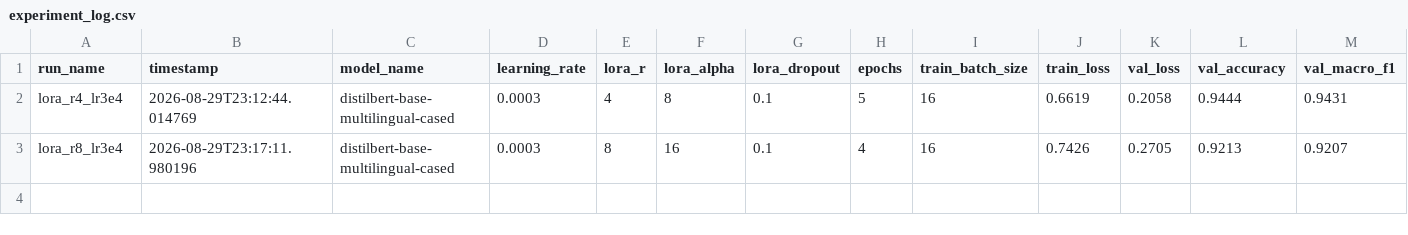
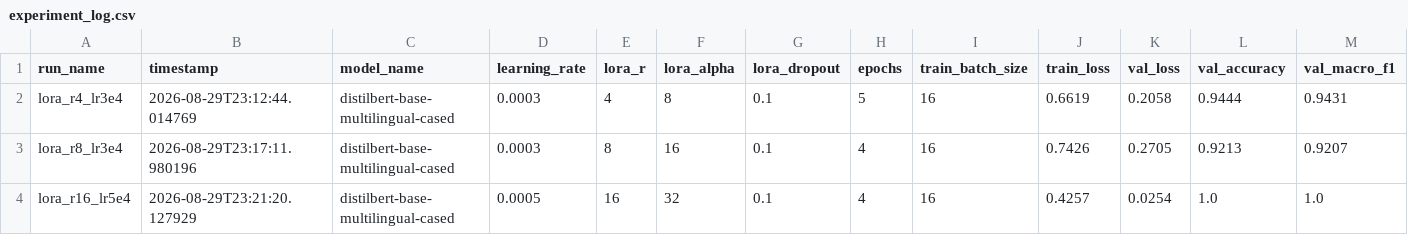
Before and after one commit to YashasviJadav03/Hinglish-Intent-Classifier, a CSV file: results/experiment_log.csv, drawn as a sheet; only a part is shown; rows hold the shown columns only; the diff names each change by its address in the sheet, - before the commit and + after, or states it on an @@ line.

Commit message:
feat: finalize LoRA model training with experiment logs, evaluation metrics, and documentation

```diff
--- a/results/experiment_log.csv
+++ b/results/experiment_log.csv
+row 4: lora_r16_lr5e4 | 2026-08-29T23:21:20.127929 | distilbert-base-multilingual-cased | 0.0005 | 16 | 32 | 0.1 | 4 | 16 | 0.4257 | 0.0254 | 1.0 | 1.0
```
Also changed, not shown: 28 other files.
